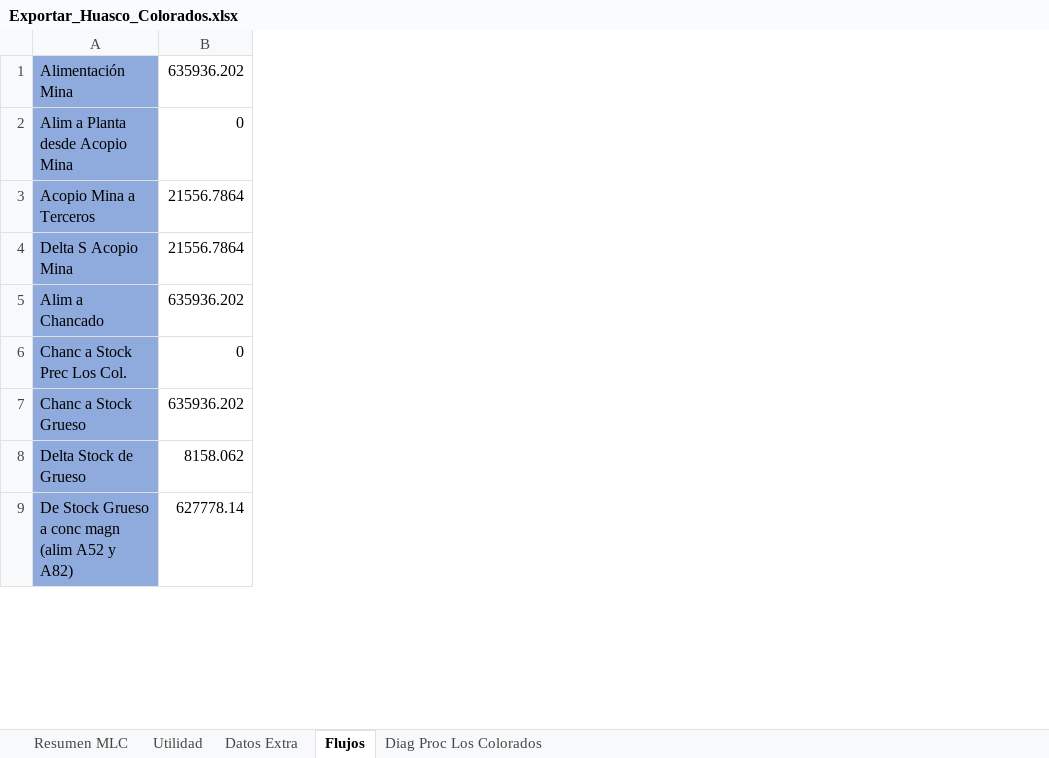
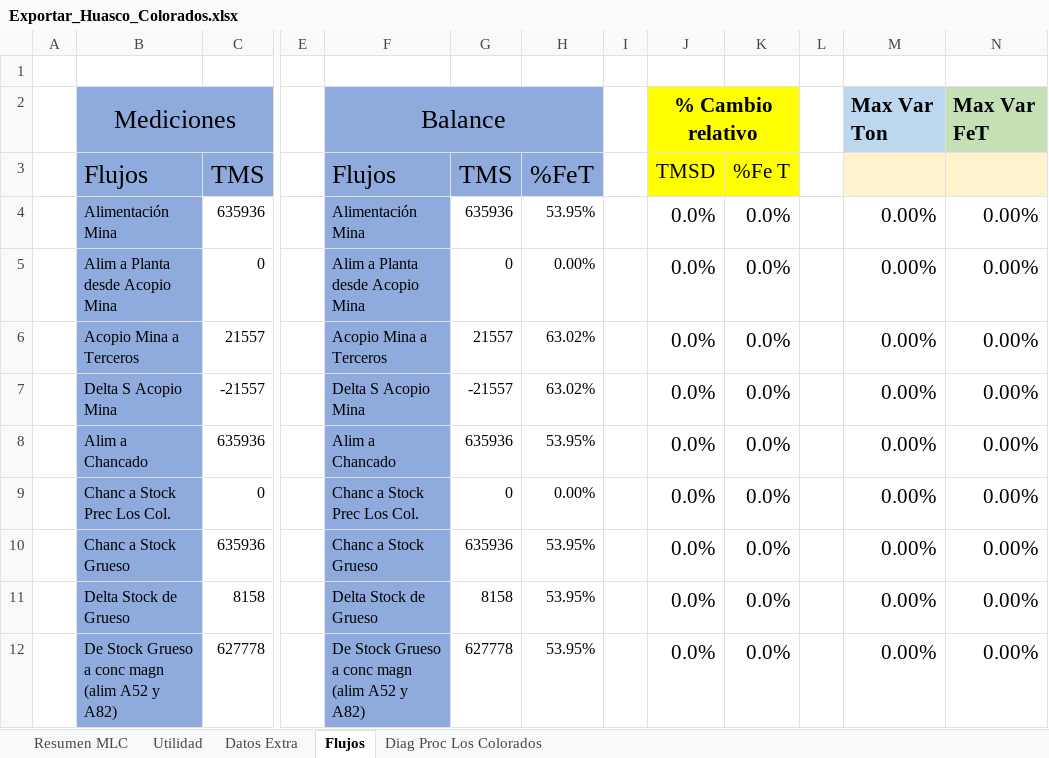
Before and after one commit to fracastr/minera, an Excel workbook: public/Export/Exportar_Huasco_Colorados.xlsx, sheet Flujos, drawn as a sheet; only a part is shown, gaps mark what is left out; values as stored, in another font and other column widths than the file's, no borders; conditional formats not drawn; removed rows and columns are numbered as before the commit, all else as after; rows hold the shown columns only; the diff names each change by its address in the sheet, - before the commit and + after, or states it on an @@ line.

```diff
--- a/public/Export/Exportar_Huasco_Colorados.xlsx (sheet Flujos)
+++ b/public/Export/Exportar_Huasco_Colorados.xlsx (sheet Flujos)
+column A, empty
-column B, rows 1-9: 635936.202 | 0 | 21556.7864 | 21556.7864 | 635936.202 | 0 | 635936.202 | 8158.062 | 627778.14
+column C, rows 4-12: 635936 | 0 | 21557 | -21557 | 635936 | 0 | 635936 | 8158 | 627778
+column E, empty
+column F, rows 4-12: Alimentación Mina | Alim a Planta desde Acopio Mina | Acopio Mina a Terceros | Delta S Acopio Mina | Alim a Chancado | Chanc a Stock Prec Los Col. | Chanc a Stock Grueso | Delta Stock de Grueso | De Stock Grueso a conc magn (alim A52 y A82)
+column G, rows 4-12: 635936 | 0 | 21557 | -21557 | 635936 | 0 | 635936 | 8158 | 627778
+column H, rows 4-12: 53.95% | 0.00% | 63.02% | 63.02% | 53.95% | 0.00% | 53.95% | 53.95% | 53.95%
+column I, empty
+column J, rows 4-12: all 0.0%
+column K, rows 4-12: all 0.0%
+column L, empty
+column M, rows 4-12: all 0.00%
+column N, rows 4-12: all 0.00%
+row 1: (empty)
+row 2:  | Mediciones |  |  | Balance |  |  |  | % Cambio relativo |  |  | Max Var Ton | Max Var FeT
+row 3:  | Flujos | TMS |  | Flujos | TMS | %FeT |  | TMSD | %Fe T
```
Also changed, not shown: sheet Resumen MLC, sheet Datos Extra, sheet Utilidad, sheet Diag Proc Los Colorados, formulas that keep their value, public/Export/Exportar_Copiapo_PM.xlsx, public/Export/Exportar_Elqui_Elqui.xlsx, 1 other file.
